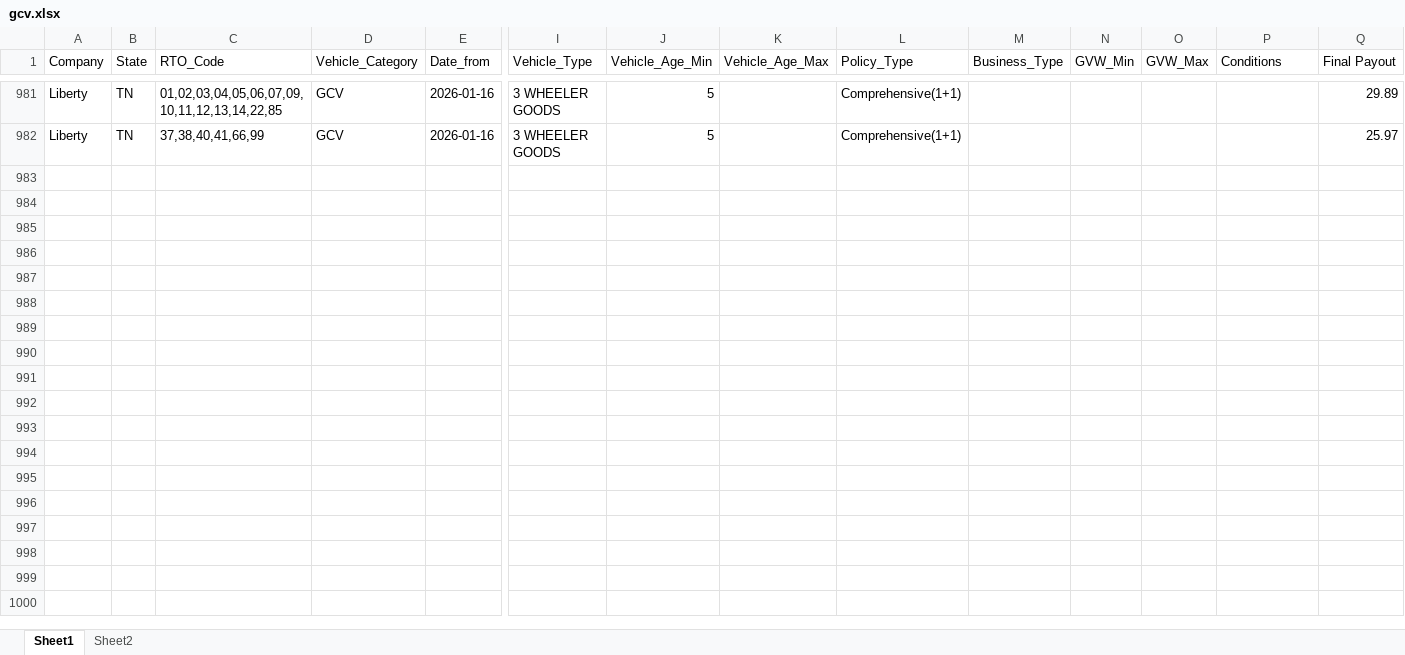
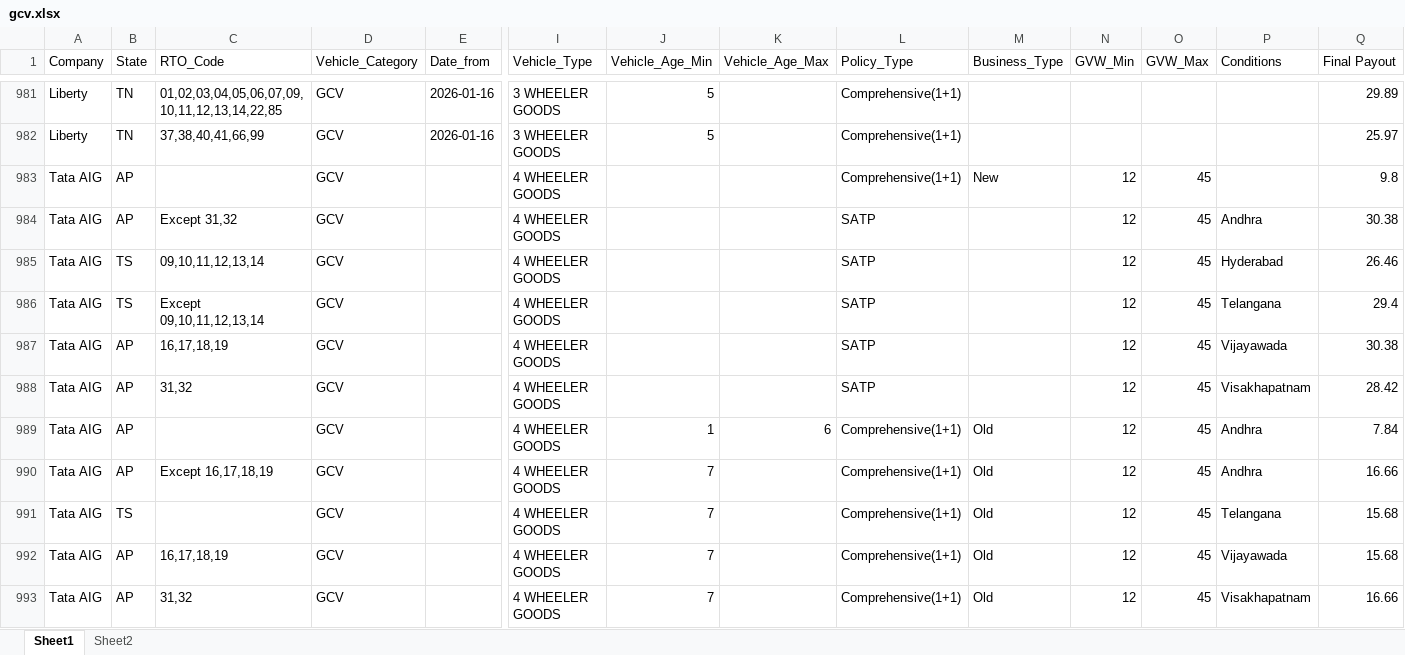
Before and after one commit to george-ab17/POSP_TOOL, an Excel workbook: data/extraction/gcv.xlsx, sheet Sheet1, drawn as a sheet; only a part is shown, gaps mark what is left out; values as stored, in another font and other column widths than the file's, no borders; rows hold the shown columns only; the diff names each change by its address in the sheet, - before the commit and + after, or states it on an @@ line.

```diff
--- a/data/extraction/gcv.xlsx (sheet Sheet1)
+++ b/data/extraction/gcv.xlsx (sheet Sheet1)
+row 983: Tata AIG | AP |  | GCV |  | 4 WHEELER GOODS |  |  | Comprehensive(1+1) | New | 12 | 45 |  | 9.8
+row 984: Tata AIG | AP | Except 31,32 | GCV |  | 4 WHEELER GOODS |  |  | SATP |  | 12 | 45 | Andhra | 30.38
+row 985: Tata AIG | TS | 09,10,11,12,13,14 | GCV |  | 4 WHEELER GOODS |  |  | SATP |  | 12 | 45 | Hyderabad | 26.46
+row 986: Tata AIG | TS | Except 09,10,11,12,13,14 | GCV |  | 4 WHEELER GOODS |  |  | SATP |  | 12 | 45 | Telangana | 29.4
+row 987: Tata AIG | AP | 16,17,18,19 | GCV |  | 4 WHEELER GOODS |  |  | SATP |  | 12 | 45 | Vijayawada | 30.38
+row 988: Tata AIG | AP | 31,32 | GCV |  | 4 WHEELER GOODS |  |  | SATP |  | 12 | 45 | Visakhapatnam | 28.42
+row 989: Tata AIG | AP |  | GCV |  | 4 WHEELER GOODS | 1 | 6 | Comprehensive(1+1) | Old | 12 | 45 | Andhra | 7.84
+row 990: Tata AIG | AP | Except 16,17,18,19 | GCV |  | 4 WHEELER GOODS | 7 |  | Comprehensive(1+1) | Old | 12 | 45 | Andhra | 16.66
+row 991: Tata AIG | TS |  | GCV |  | 4 WHEELER GOODS | 7 |  | Comprehensive(1+1) | Old | 12 | 45 | Telangana | 15.68
+row 992: Tata AIG | AP | 16,17,18,19 | GCV |  | 4 WHEELER GOODS | 7 |  | Comprehensive(1+1) | Old | 12 | 45 | Vijayawada | 15.68
+row 993: Tata AIG | AP | 31,32 | GCV |  | 4 WHEELER GOODS | 7 |  | Comprehensive(1+1) | Old | 12 | 45 | Visakhapatnam | 16.66
```
Also changed, not shown: data/extraction/pcv.xlsx, data/extraction/twoWheeler.xlsx, 26 other files.
